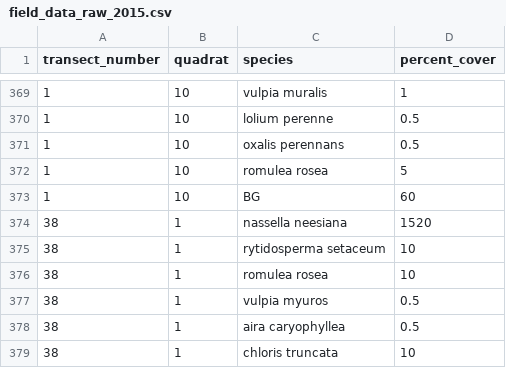
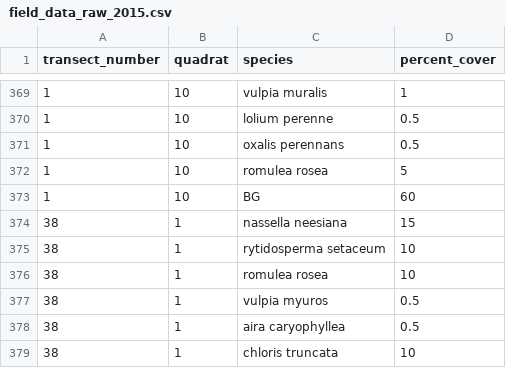
Before and after one commit to egouldo/GrasslandAllocatr, a CSV file: data-raw/field_data_raw_2015.csv, drawn as a sheet; only a part is shown, gaps mark what is left out.

Commit message:
fix #13 weed cover typo
Signed-off-by: egouldo <elisebgould@gmail.com>

```diff
--- a/data-raw/field_data_raw_2015.csv
+++ b/data-raw/field_data_raw_2015.csv
@@ -373,3 +373,3 @@ transect_number,quadrat,species,percent_cover
 1,10,BG,60
-38,1,nassella neesiana,1520
+38,1,nassella neesiana,15
 38,1,rytidosperma setaceum,10
```
